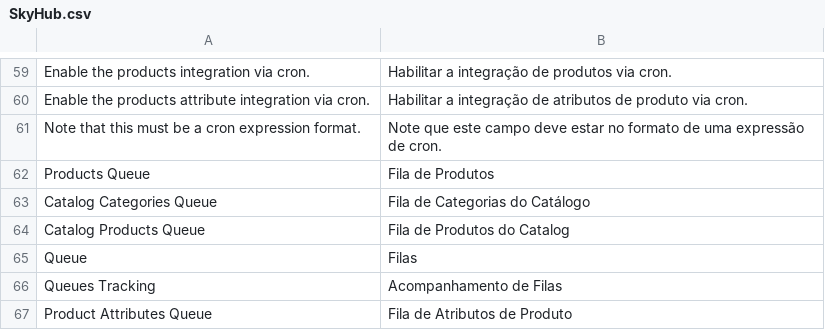
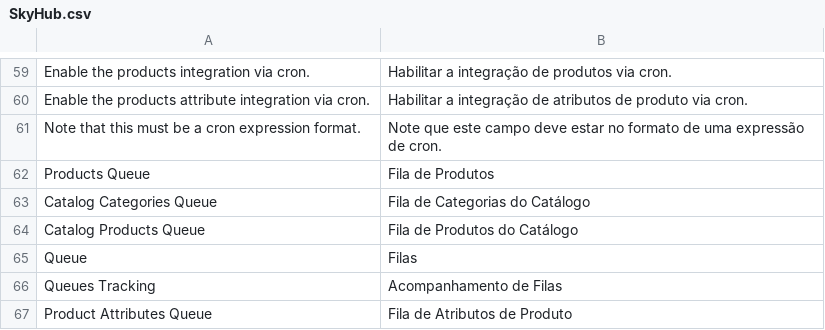
Before and after one commit to bittools/skyhub-magento1, a CSV file: src/app/locale/pt_BR/BSeller/SkyHub.csv, drawn as a sheet; only a part is shown, gaps mark what is left out.

```diff
--- a/src/app/locale/pt_BR/BSeller/SkyHub.csv
+++ b/src/app/locale/pt_BR/BSeller/SkyHub.csv
@@ -63,3 +63,3 @@
 "Catalog Categories Queue","Fila de Categorias do Catálogo"
-"Catalog Products Queue","Fila de Produtos do Catalog"
+"Catalog Products Queue","Fila de Produtos do Catálogo"
 "Queue","Filas"
```
Also changed, not shown: 6 other files.
